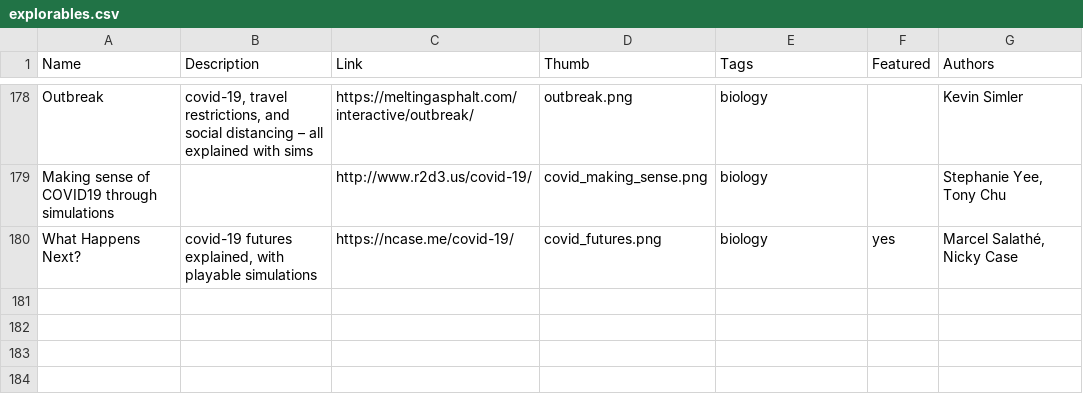
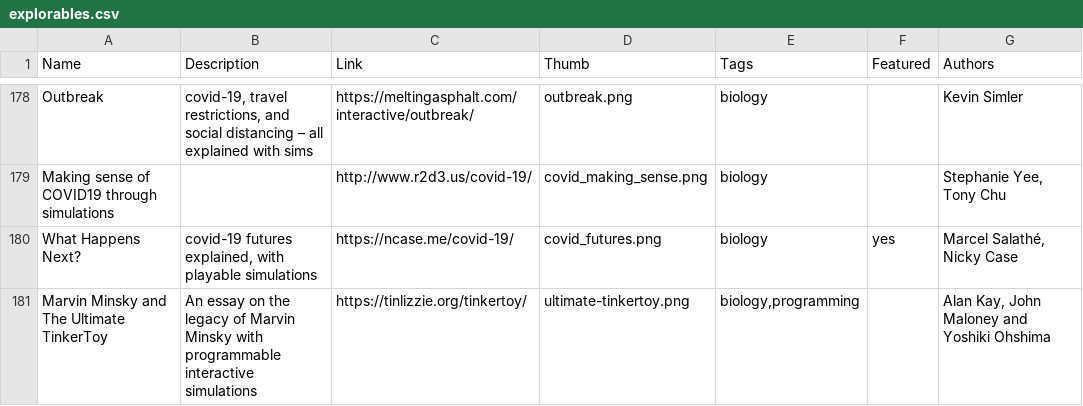
Before and after one commit to explorableexplanations/explorableexplanations.github.io, a CSV file: -data/explorables.csv, drawn as a sheet; only a part is shown, gaps mark what is left out.

Commit message:
add The Ultimate TinkerToy essay

```diff
--- a/-data/explorables.csv
+++ b/-data/explorables.csv
@@ -180 +180,2 @@
 "What Happens Next?","covid-19 futures explained, with playable simulations","https://ncase.me/covid-19/","covid_futures.png","biology","yes","Marcel Salathé, Nicky Case"
+"Marvin Minsky and The Ultimate TinkerToy","An essay on the legacy of Marvin Minsky with programmable interactive simulations","https://tinlizzie.org/tinkertoy/","ultimate-tinkertoy.png","biology,programming","","Alan Kay, John Maloney and Yoshiki Ohshima"
```
Also changed, not shown: 1 other file.
